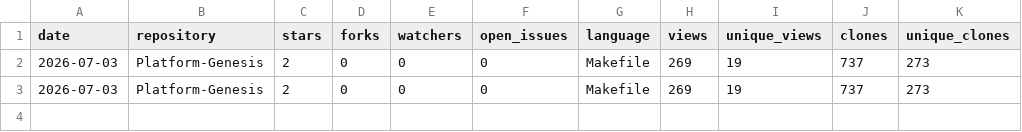
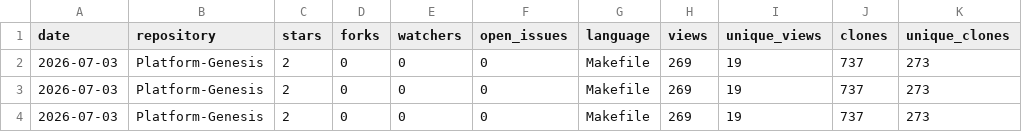
Before and after one commit to Junwu0615/PG-Analytics, a CSV file: history/2026-07.csv, drawn as a sheet.

```diff
--- a/history/2026-07.csv
+++ b/history/2026-07.csv
@@ -3 +3,2 @@ date,repository,stars,forks,watchers,open_issues,language,views,unique_views,clo
 2026-07-03,Platform-Genesis,2,0,0,0,Makefile,269,19,737,273
+2026-07-03,Platform-Genesis,2,0,0,0,Makefile,269,19,737,273
```
Also changed, not shown: 5 other files.
